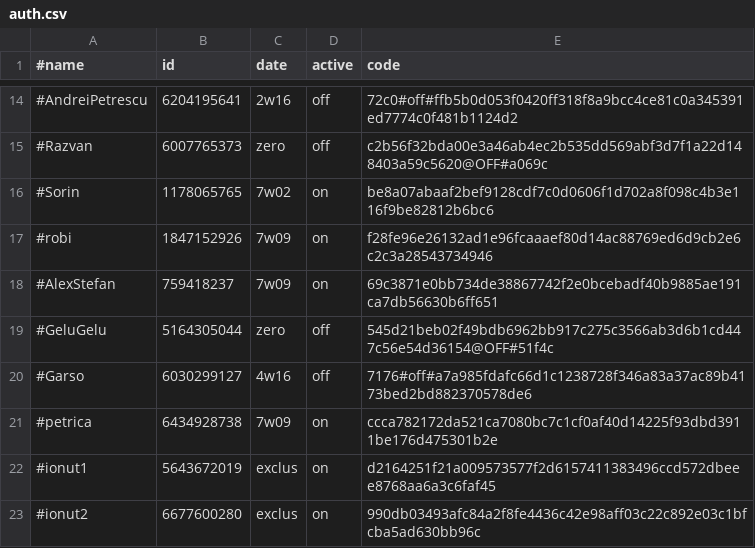
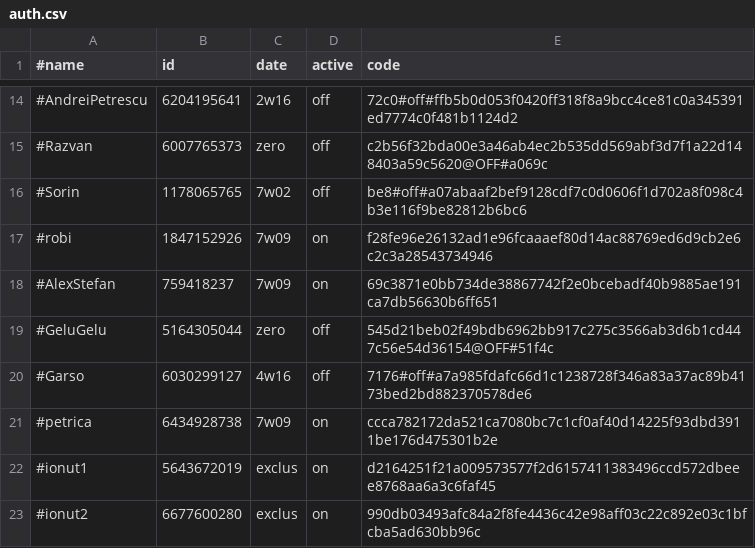
Before and after one commit to b3tin4/pro, a CSV file: gc/auth.csv, drawn as a sheet; only a part is shown, gaps mark what is left out.

Commit message:
Update auth.csv

```diff
--- a/gc/auth.csv
+++ b/gc/auth.csv
@@ -15,3 +15,3 @@
 #Razvan,6007765373,zero,off,c2b56f32bda00e3a46ab4ec2b535dd569abf3d7f1a22d148403a59c5620@OFF#a069c
-#Sorin,1178065765,7w02,on,be8a07abaaf2bef9128cdf7c0d0606f1d702a8f098c4b3e116f9be82812b6bc6
+#Sorin,1178065765,7w02,off,be8#off#a07abaaf2bef9128cdf7c0d0606f1d702a8f098c4b3e116f9be82812b6bc6
 #robi,1847152926,7w09,on,f28fe96e26132ad1e96fcaaaef80d14ac88769ed6d9cb2e6c2c3a28543734946
```
